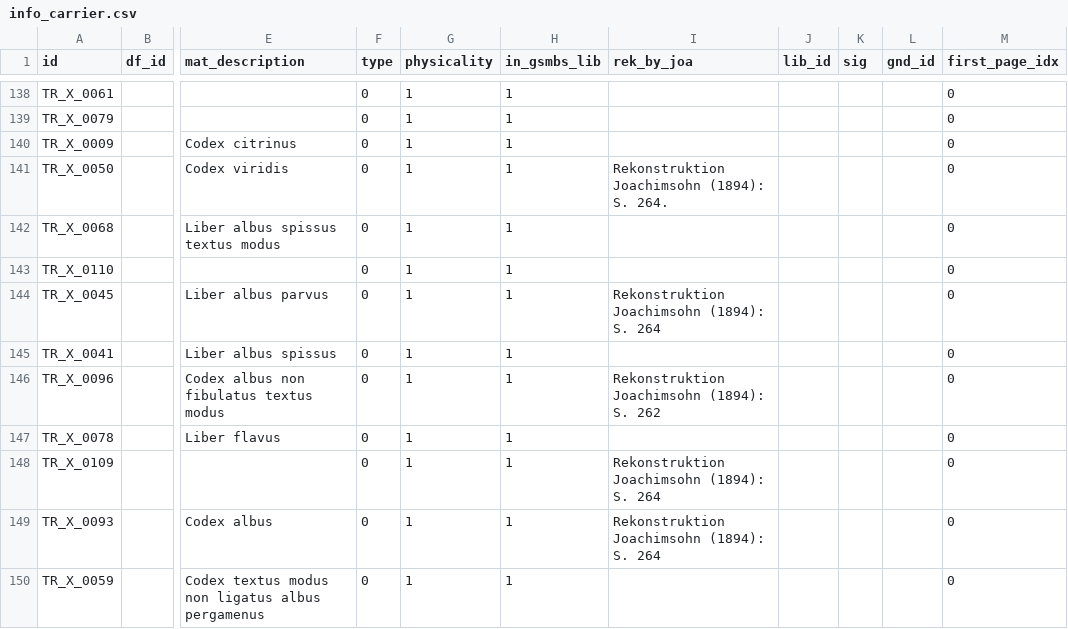
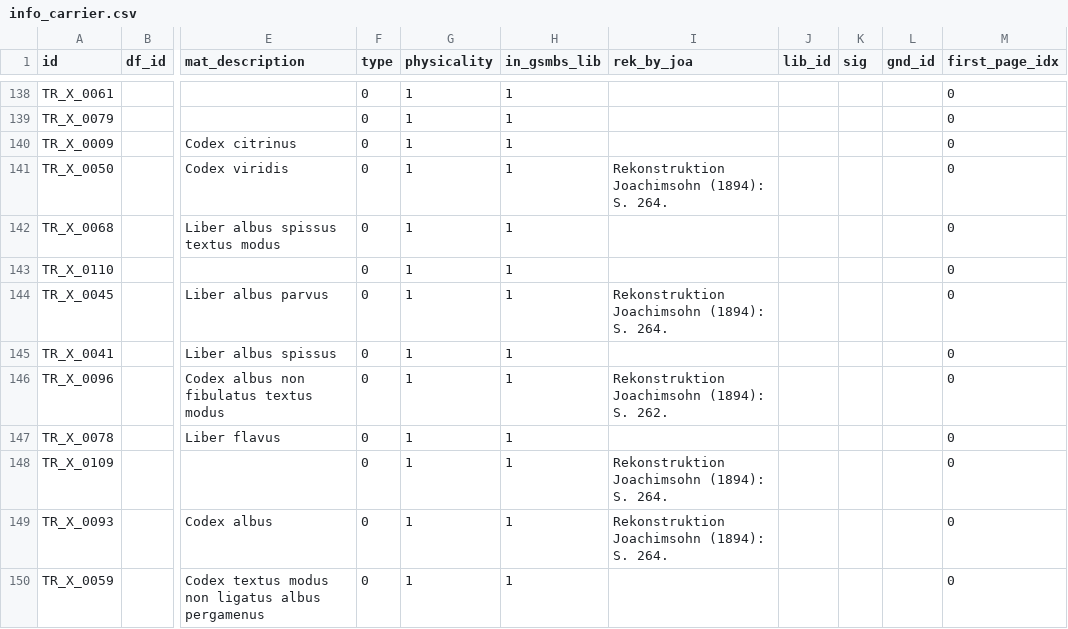
Before and after one commit to domsteinbach/gossembrot-portal, a CSV file: data-import/info_carrier.csv, drawn as a sheet; only a part is shown, gaps mark what is left out; the diff covers the shown part only; the diff names each change by its address in the sheet, - before the commit and + after, or states it on an @@ line.

```diff
--- a/data-import/info_carrier.csv
+++ b/data-import/info_carrier.csv
-I144 (rek_by_joa): Rekonstruktion Joachimsohn (1894): S. 264
+I144 (rek_by_joa): Rekonstruktion Joachimsohn (1894): S. 264.
-I146 (rek_by_joa): Rekonstruktion Joachimsohn (1894): S. 262
+I146 (rek_by_joa): Rekonstruktion Joachimsohn (1894): S. 262.
-I148:I149 (rek_by_joa): Rekonstruktion Joachimsohn (1894): S. 264
+I148:I149 (rek_by_joa): Rekonstruktion Joachimsohn (1894): S. 264.
```
Also changed, not shown: 2 added rows, 1 removed row and 45 edited cells elsewhere in this file, data-import/author.csv, data-import/carrier_text.csv, 5 other files.
